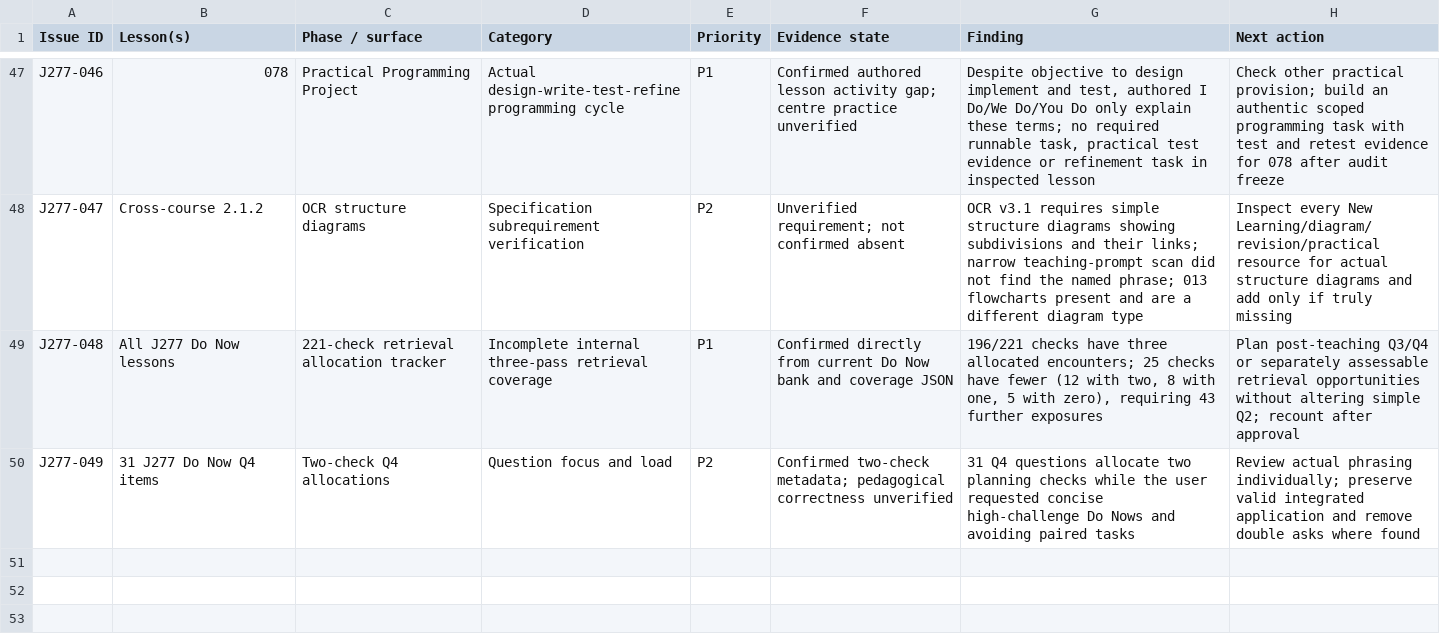
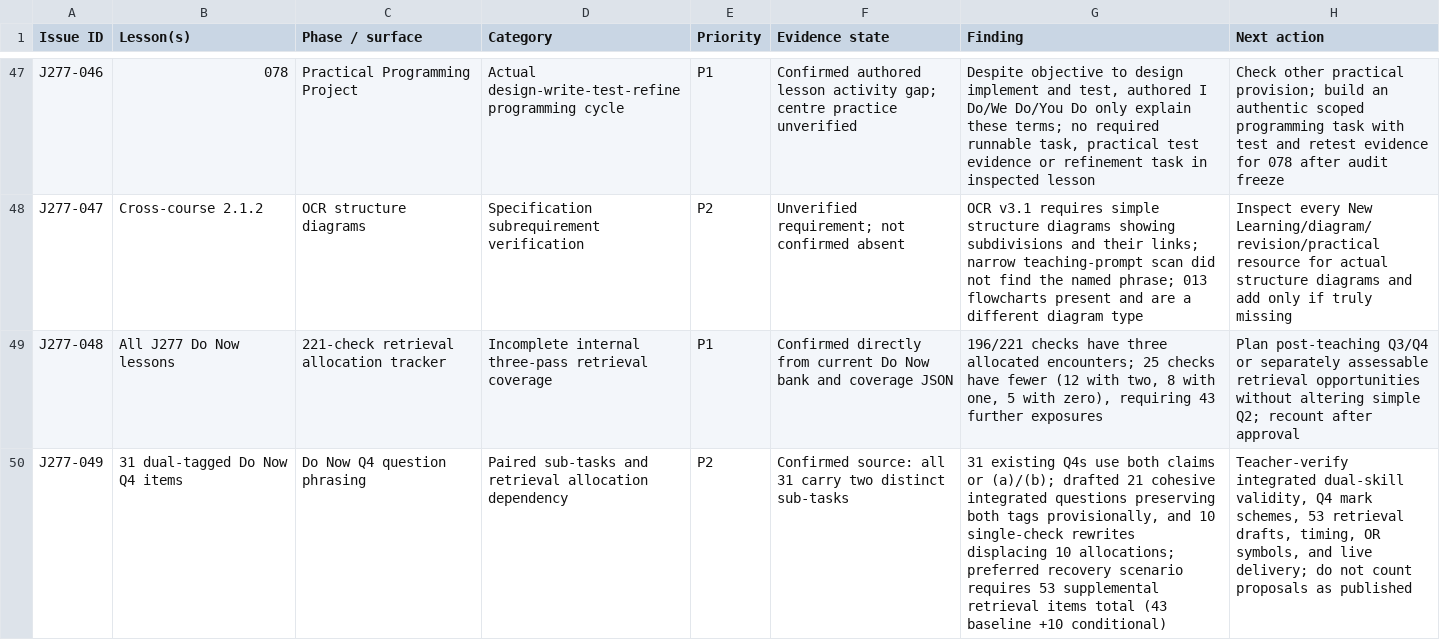
Before and after one commit to computingdept/reepham-computing, a CSV file: docs/audits/j277-master-exception-register-20261023.csv, drawn as a sheet; only a part is shown, gaps mark what is left out; the diff names each change by its address in the sheet, - before the commit and + after, or states it on an @@ line.

Commit message:
Record J277 paired Q4 21-integrated/10-split plan and 53-item conditional retrieval recovery

```diff
--- a/docs/audits/j277-master-exception-register-20261023.csv
+++ b/docs/audits/j277-master-exception-register-20261023.csv
-B50 (Lesson(s)): 31 J277 Do Now Q4 items
+B50 (Lesson(s)): 31 dual-tagged Do Now Q4 items
-C50 (Phase / surface): Two-check Q4 allocations
+C50 (Phase / surface): Do Now Q4 question phrasing
-D50 (Category): Question focus and load
+D50 (Category): Paired sub-tasks and retrieval allocation dependency
-F50 (Evidence state): Confirmed two-check metadata; pedagogical correctness unverified
+F50 (Evidence state): Confirmed source: all 31 carry two distinct sub-tasks
-G50 (Finding): 31 Q4 questions allocate two planning checks while the user requested concise high-challenge Do Nows and avoiding paired tasks
+G50 (Finding): 31 existing Q4s use both claims or (a)/(b); drafted 21 cohesive integrated questions preserving both tags provisionally, and 10 single-check rewrites displacing 10 allocations; preferred recovery scenario requires 53 supplemental retrieval items total (43 baseline +10 conditional)
-H50 (Next action): Review actual phrasing individually; preserve valid integrated application and remove double asks where found
+H50 (Next action): Teacher-verify integrated dual-skill validity, Q4 mark schemes, 53 retrieval drafts, timing, OR symbols, and live delivery; do not count proposals as published
```
